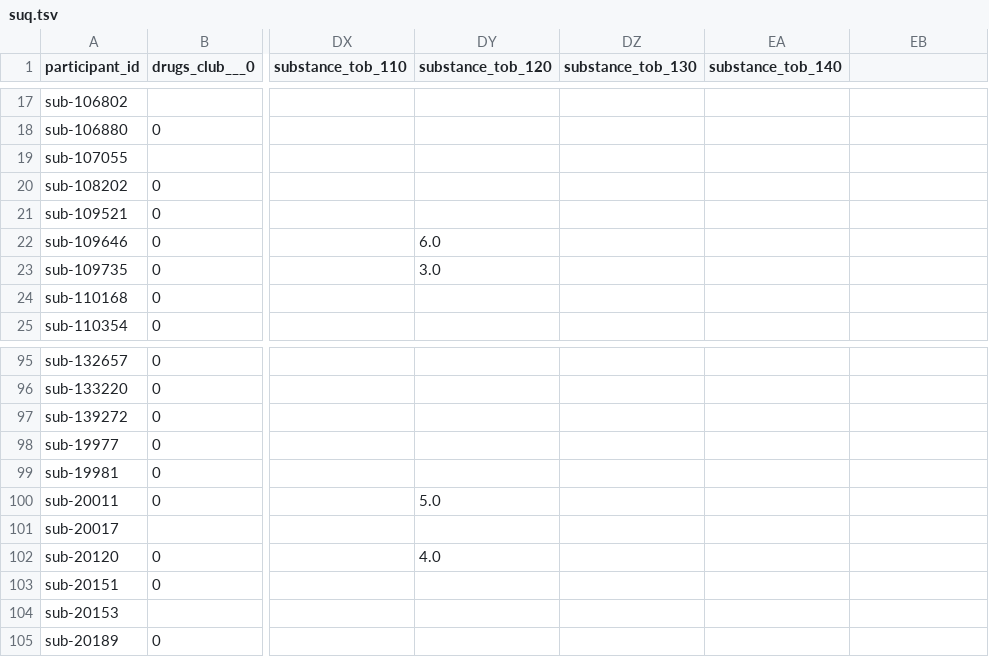
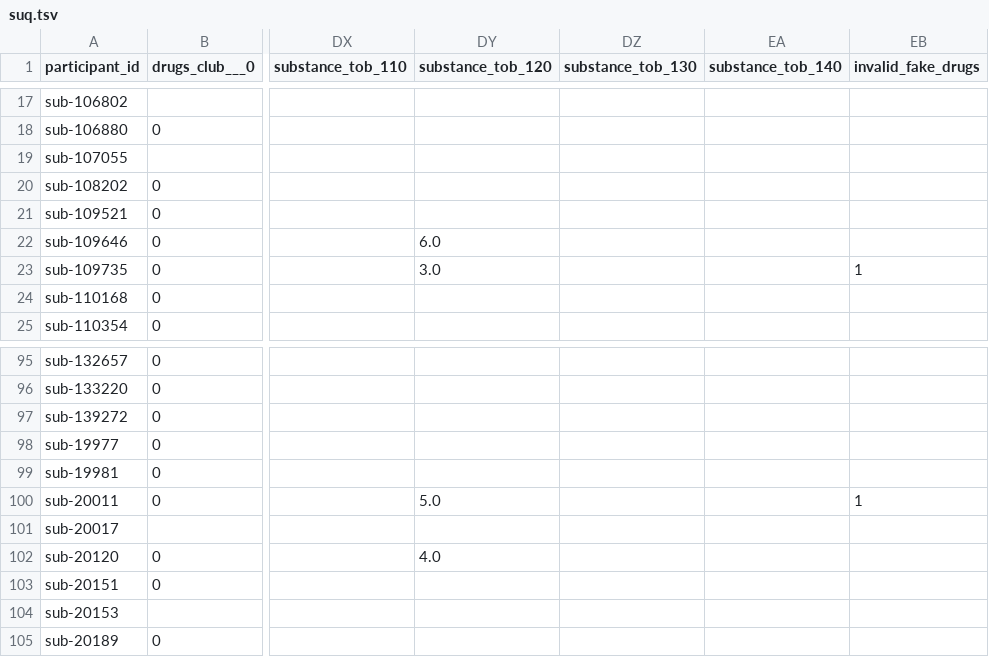
Before and after one commit to PennLINC/grmpy_opendata, a TSV file: phenotype/data/suq.tsv, drawn as a sheet; only a part is shown, gaps mark what is left out; the diff names each change by its address in the sheet, - before the commit and + after, or states it on an @@ line.

Commit message:
add fake drugs endorsed flag

```diff
--- a/phenotype/data/suq.tsv
+++ b/phenotype/data/suq.tsv
-EB1: (empty)
+EB1: invalid_fake_drugs
-EB23 (invalid_fake_drugs): (empty)
+EB23 (invalid_fake_drugs): 1
-EB100 (invalid_fake_drugs): (empty)
+EB100 (invalid_fake_drugs): 1
```
Also changed, not shown: 2 other files.
